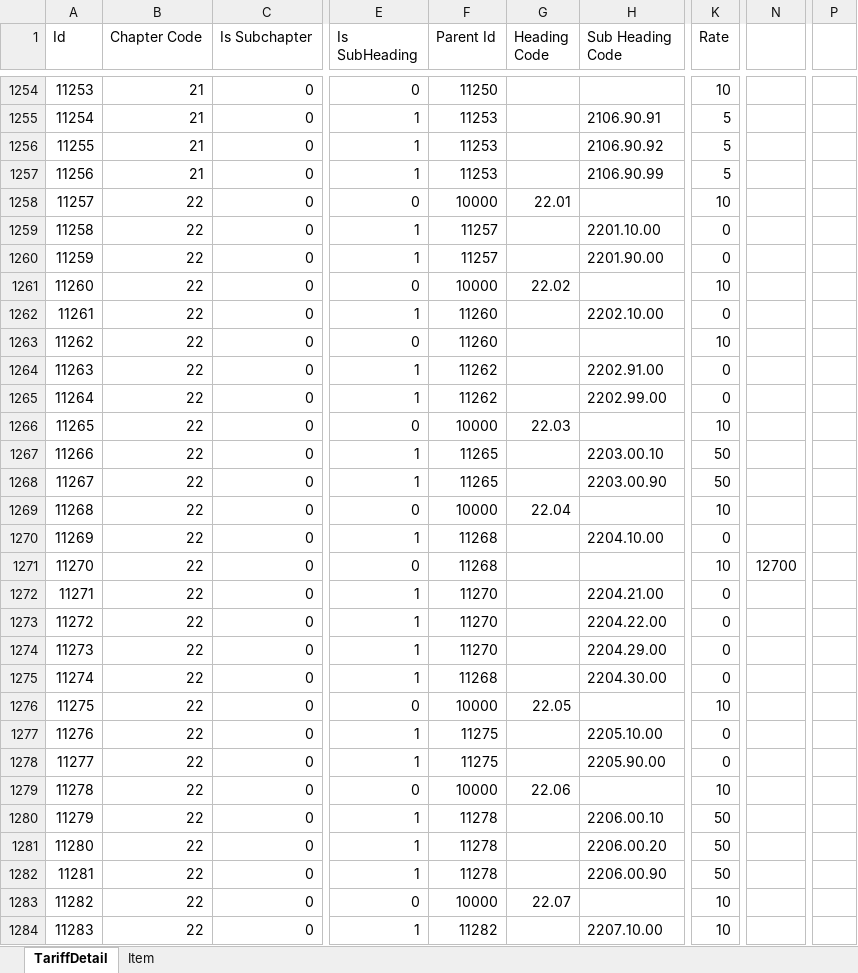
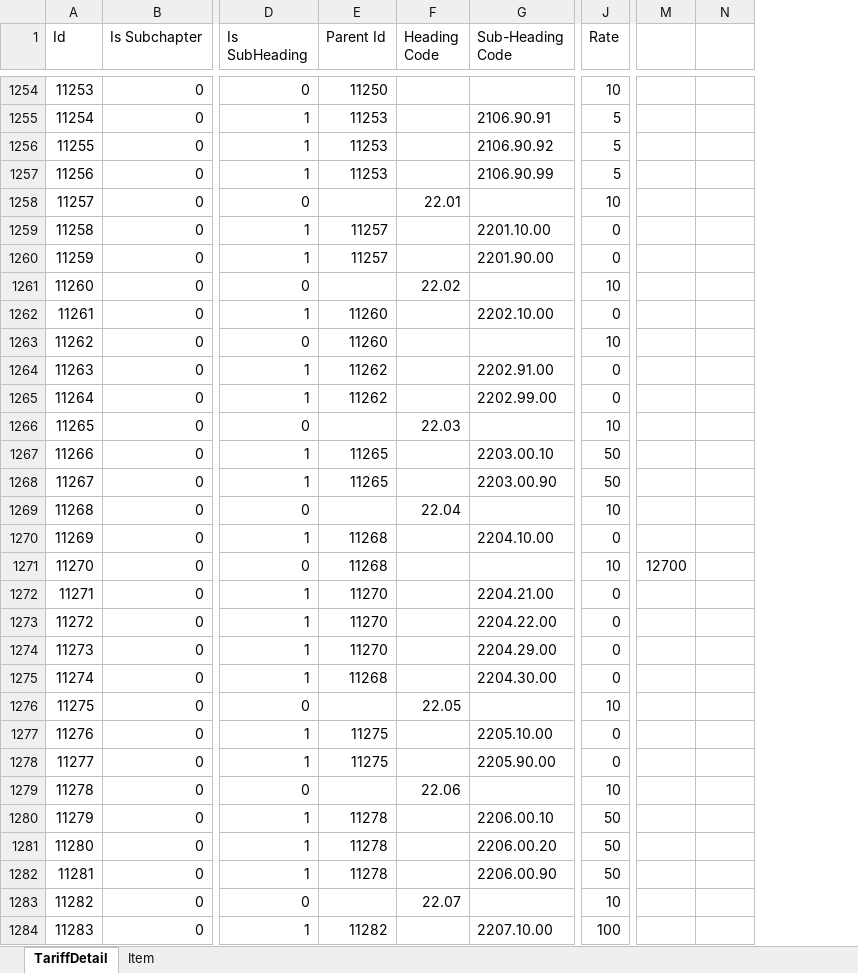
Before and after one commit to davidwaga/icona-music, an Excel workbook: newtariffs.xlsx, sheet TariffDetail, drawn as a sheet; only a part is shown, gaps mark what is left out; values as stored, in another font and other column widths than the file's, no cell formats; removed rows and columns are numbered as before the commit, all else as after; the diff covers the shown part only; the diff names each change by its address in the sheet, - before the commit and + after, or states it on an @@ line.

```diff
--- a/newtariffs.xlsx (sheet TariffDetail)
+++ b/newtariffs.xlsx (sheet TariffDetail)
-column B (Chapter Code), rows 1254-1284: 21 | 21 | 21 | 21 | 22 | 22 | 22 | 22 | 22 | 22 | 22 | 22 | 22 | 22 | 22 | 22 | 22 | 22 | 22 | 22 | 22 | 22 | 22 | 22 | 22 | 22 | 22 | 22 | 22 | 22 | 22
+column M, row 1271: 12700
-column P, empty
-G1: Sub Heading Code
+G1: Sub-Heading Code
-E1258 (Parent Id): 10000
+E1258 (Parent Id): (empty)
-E1261 (Parent Id): 10000
+E1261 (Parent Id): (empty)
-E1266 (Parent Id): 10000
+E1266 (Parent Id): (empty)
-E1269 (Parent Id): 10000
+E1269 (Parent Id): (empty)
-N1271: 12700
+N1271: (empty)
-E1276 (Parent Id): 10000
+E1276 (Parent Id): (empty)
-E1279 (Parent Id): 10000
+E1279 (Parent Id): (empty)
-E1283 (Parent Id): 10000
+E1283 (Parent Id): (empty)
-J1284 (Rate): 10
+J1284 (Rate): 100
```
Also changed, not shown: 1439 edited cells elsewhere in this sheet, cell formats, import_data.xlsx, 9 other files.
